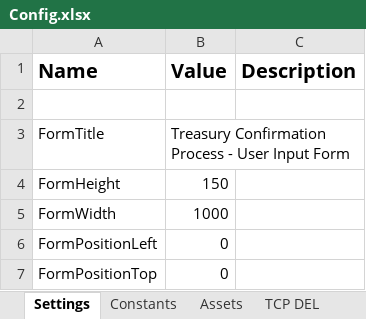
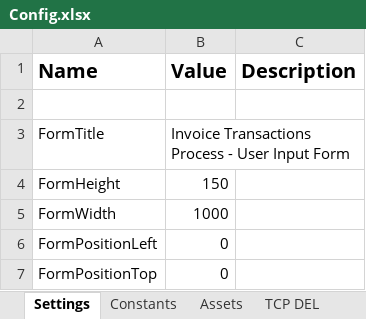
Before and after one commit to FBFTesting/InvoiceTransactionsTesting, an Excel workbook: Data/Config.xlsx, sheet Settings, drawn as a sheet; only a part is shown; values as stored, in another font and other column widths than the file's, no borders; the diff names each change by its address in the sheet, - before the commit and + after, or states it on an @@ line.

```diff
--- a/Data/Config.xlsx (sheet Settings)
+++ b/Data/Config.xlsx (sheet Settings)
-B3 (Value): Treasury Confirmation Process -…
+B3 (Value): Invoice Transactions Process -…
```
Also changed, not shown: Data/RMTestingFile.xlsx, 9 other files.
